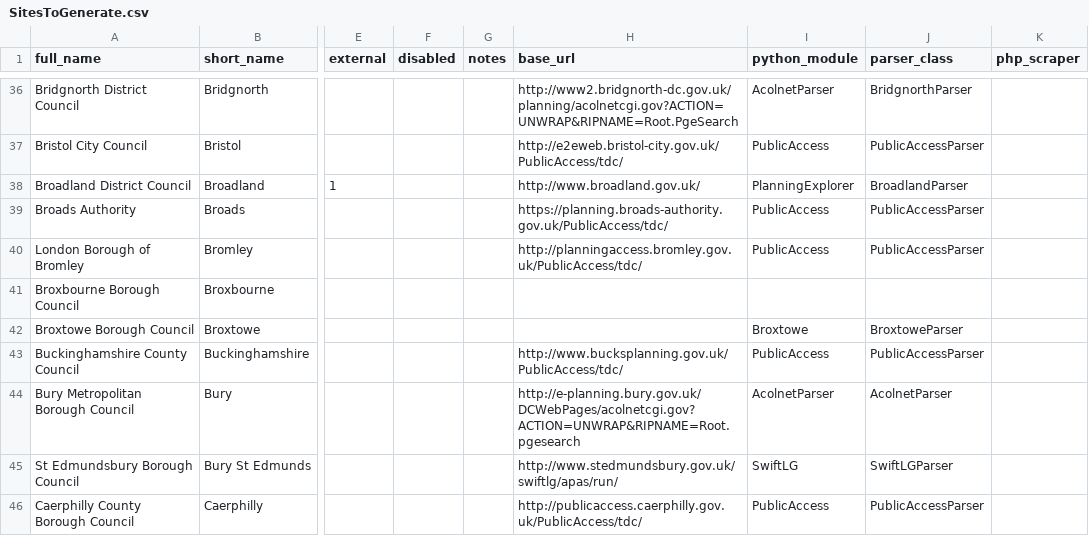
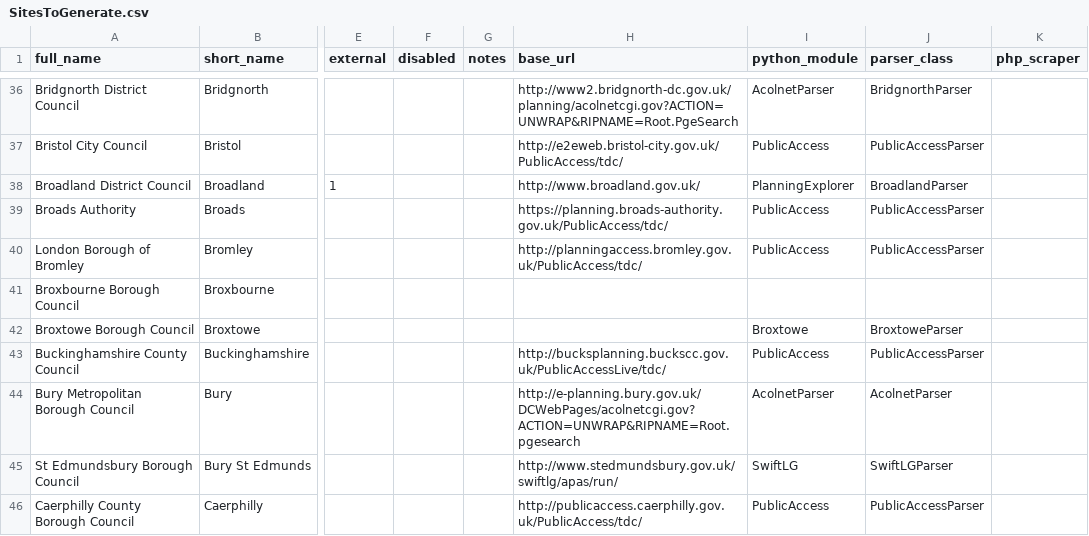
Before and after one commit to mikelmaron/planningalerts, a CSV file: SitesToGenerate.csv, drawn as a sheet; only a part is shown, gaps mark what is left out; the diff names each change by its address in the sheet, - before the commit and + after, or states it on an @@ line.

Commit message:
Fix Buckinghamshire scraper. Helpful change of URL from the council.

```diff
--- a/SitesToGenerate.csv
+++ b/SitesToGenerate.csv
-H43 (base_url): http://www.bucksplanning.gov.uk/PublicAccess/tdc/
+H43 (base_url): http://bucksplanning.buckscc.gov.uk/PublicAccessLive/tdc/
```
